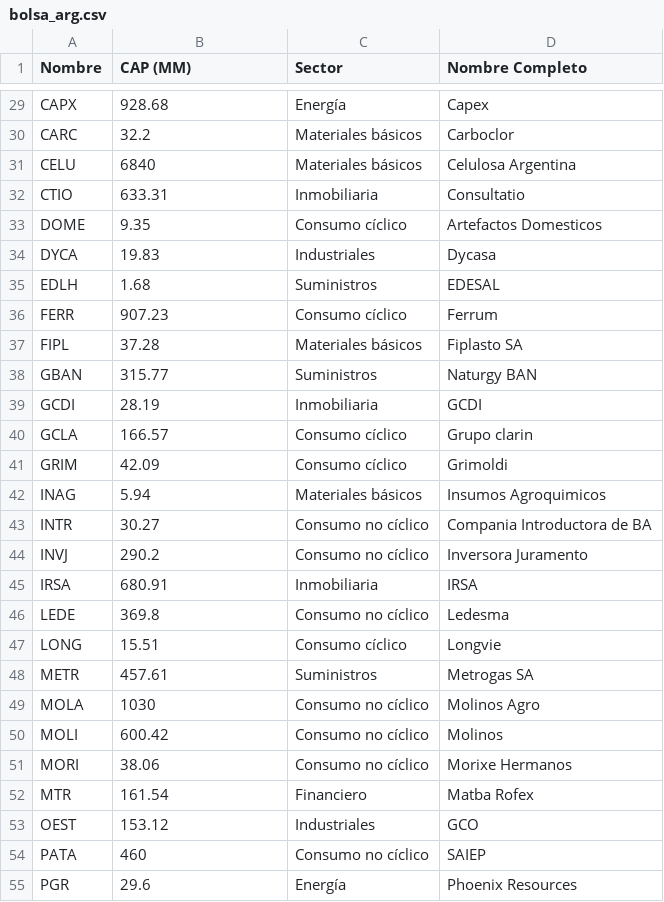
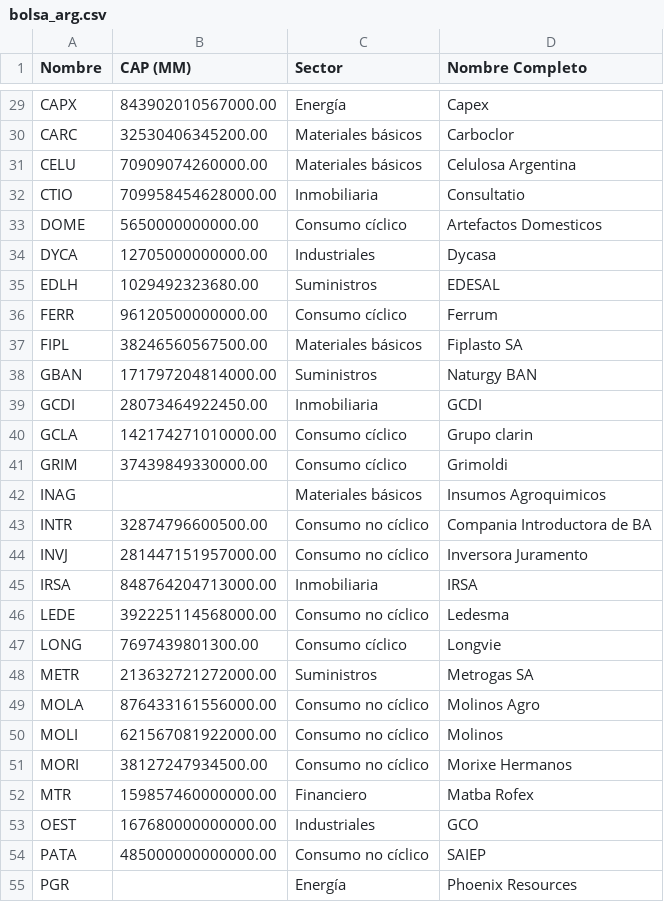
Before and after one commit to FedericoBohl/DatArg-2.0, a CSV file: data_bolsa/bolsa_arg.csv, drawn as a sheet; only a part is shown, gaps mark what is left out; the diff covers the shown part only; the diff names each change by its address in the sheet, - before the commit and + after, or states it on an @@ line.

```diff
--- a/data_bolsa/bolsa_arg.csv
+++ b/data_bolsa/bolsa_arg.csv
-B29 (CAP (MM)): 928.68
+B29 (CAP (MM)): 843902010567000.00
-B30 (CAP (MM)): 32.2
+B30 (CAP (MM)): 32530406345200.00
-B31 (CAP (MM)): 6840
+B31 (CAP (MM)): 70909074260000.00
-B32 (CAP (MM)): 633.31
+B32 (CAP (MM)): 709958454628000.00
-B33 (CAP (MM)): 9.35
+B33 (CAP (MM)): 5650000000000.00
-B34 (CAP (MM)): 19.83
+B34 (CAP (MM)): 12705000000000.00
-B35 (CAP (MM)): 1.68
+B35 (CAP (MM)): 1029492323680.00
-B36 (CAP (MM)): 907.23
+B36 (CAP (MM)): 96120500000000.00
-B37 (CAP (MM)): 37.28
+B37 (CAP (MM)): 38246560567500.00
-B38 (CAP (MM)): 315.77
+B38 (CAP (MM)): 171797204814000.00
-B39 (CAP (MM)): 28.19
+B39 (CAP (MM)): 28073464922450.00
-B40 (CAP (MM)): 166.57
+B40 (CAP (MM)): 142174271010000.00
-B41 (CAP (MM)): 42.09
+B41 (CAP (MM)): 37439849330000.00
-B42 (CAP (MM)): 5.94
+B42 (CAP (MM)): (empty)
-B43 (CAP (MM)): 30.27
+B43 (CAP (MM)): 32874796600500.00
-B44 (CAP (MM)): 290.2
+B44 (CAP (MM)): 281447151957000.00
-B45 (CAP (MM)): 680.91
+B45 (CAP (MM)): 848764204713000.00
-B46 (CAP (MM)): 369.8
+B46 (CAP (MM)): 392225114568000.00
-B47 (CAP (MM)): 15.51
+B47 (CAP (MM)): 7697439801300.00
-B48 (CAP (MM)): 457.61
+B48 (CAP (MM)): 213632721272000.00
-B49 (CAP (MM)): 1030
+B49 (CAP (MM)): 876433161556000.00
-B50 (CAP (MM)): 600.42
+B50 (CAP (MM)): 621567081922000.00
-B51 (CAP (MM)): 38.06
+B51 (CAP (MM)): 38127247934500.00
-B52 (CAP (MM)): 161.54
+B52 (CAP (MM)): 159857460000000.00
-B53 (CAP (MM)): 153.12
+B53 (CAP (MM)): 167680000000000.00
-B54 (CAP (MM)): 460
+B54 (CAP (MM)): 485000000000000.00
-B55 (CAP (MM)): 29.6
+B55 (CAP (MM)): (empty)
```
Also changed, not shown: 5 added rows and 33 edited cells elsewhere in this file, 1 other file.
